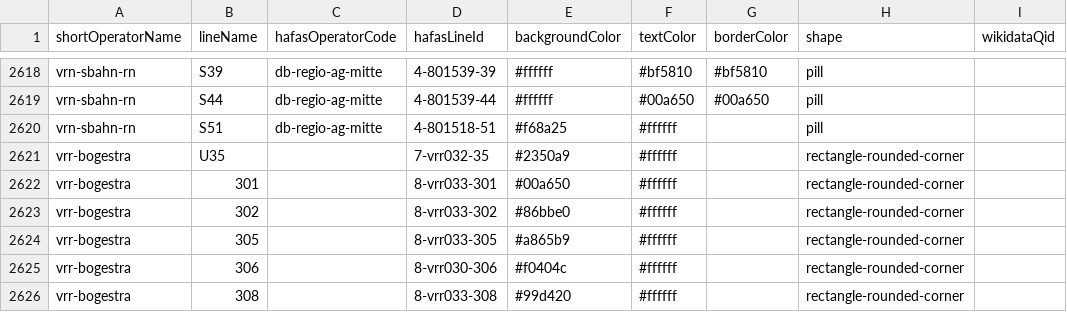
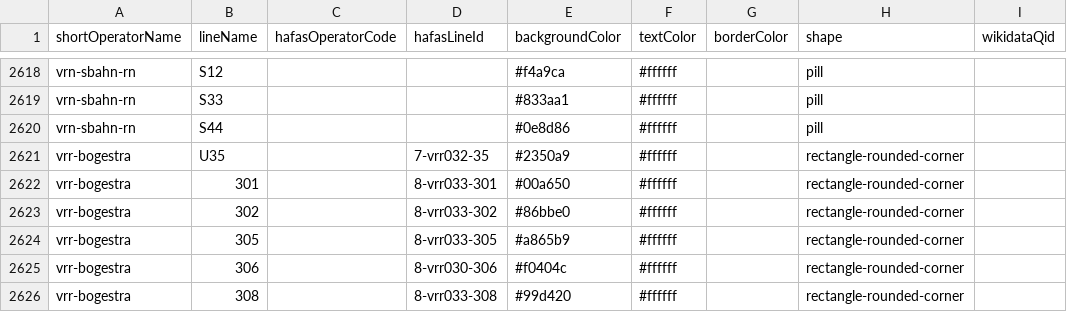
Before and after one commit to Traewelling/line-colors, a CSV file: line-colors.csv, drawn as a sheet; only a part is shown, gaps mark what is left out; the diff covers the shown part only; the diff names each change by its address in the sheet, - before the commit and + after, or states it on an @@ line.

Commit message:
(MERGE ON 2025-12-14) New colors for S-Bahn Rhein-Neckar (#299)
* Update line-colors.csv

* Update sources.json

* Update line-colors.csv

---------

Co-authored-by: luna-cant-code <223513004+luna-cant-code@users.noreply.github.com>

```diff
--- a/line-colors.csv
+++ b/line-colors.csv
-B2618 (lineName): S39
+B2618 (lineName): S12
-C2618:C2620 (hafasOperatorCode): db-regio-ag-mitte
+C2618:C2620 (hafasOperatorCode): (empty)
-D2618 (hafasLineId): 4-801539-39
+D2618 (hafasLineId): (empty)
-E2618 (backgroundColor): #ffffff
+E2618 (backgroundColor): #f4a9ca
-F2618 (textColor): #bf5810
+F2618 (textColor): #ffffff
-G2618 (borderColor): #bf5810
+G2618 (borderColor): (empty)
-B2619 (lineName): S44
+B2619 (lineName): S33
-D2619 (hafasLineId): 4-801539-44
+D2619 (hafasLineId): (empty)
-E2619 (backgroundColor): #ffffff
+E2619 (backgroundColor): #833aa1
-F2619 (textColor): #00a650
+F2619 (textColor): #ffffff
-G2619 (borderColor): #00a650
+G2619 (borderColor): (empty)
-B2620 (lineName): S51
+B2620 (lineName): S44
-D2620 (hafasLineId): 4-801518-51
+D2620 (hafasLineId): (empty)
-E2620 (backgroundColor): #f68a25
+E2620 (backgroundColor): #0e8d86
```
Also changed, not shown: 1 added row, 1 removed row and 35 edited cells elsewhere in this file, 1 other file.
